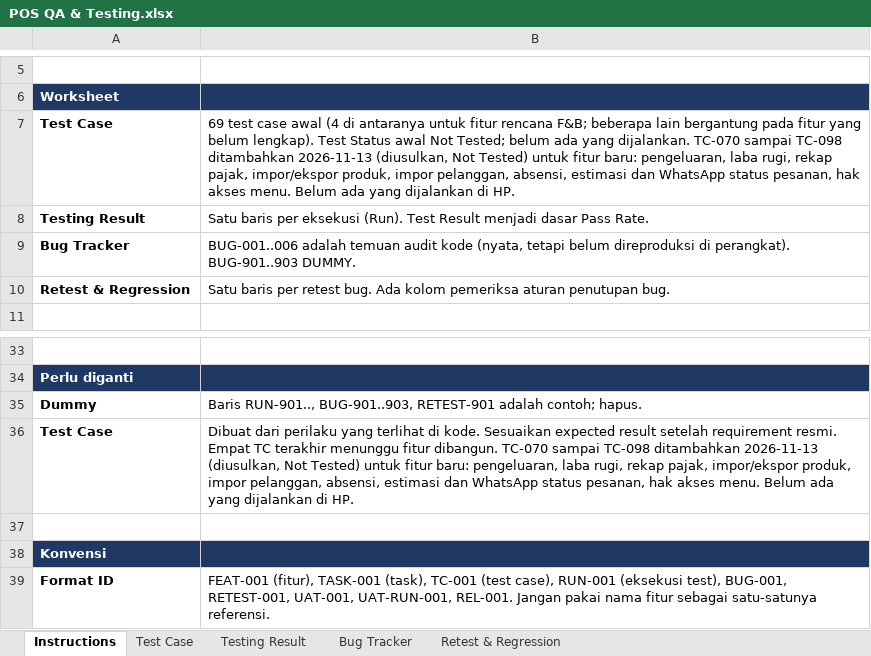
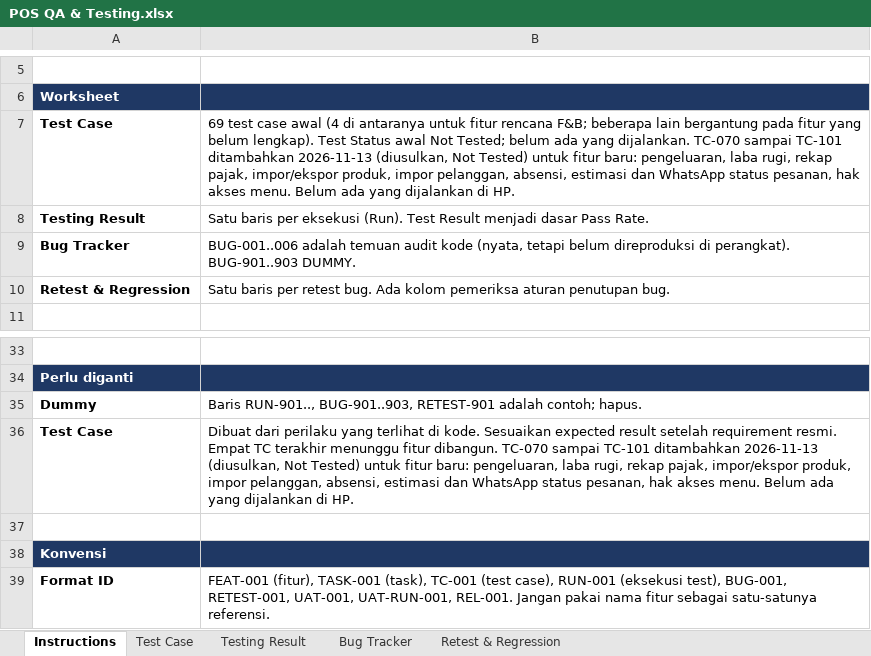
Before and after one commit to imogideveloper/Flutter-Mobile-POS, an Excel workbook: docs/dokumentasi-qa/POS QA & Testing.xlsx, sheet Instructions, drawn as a sheet; only a part is shown, gaps mark what is left out; values as stored, in another font and other column widths than the file's, no borders; the diff names each change by its address in the sheet, - before the commit and + after, or states it on an @@ line.

```diff
--- a/docs/dokumentasi-qa/POS QA & Testing.xlsx (sheet Instructions)
+++ b/docs/dokumentasi-qa/POS QA & Testing.xlsx (sheet Instructions)
-B7: …TC-070 sampai TC-098 ditambahkan 2026-11-13…
+B7: …TC-070 sampai TC-101 ditambahkan 2026-11-13…
-B36: …TC-070 sampai TC-098 ditambahkan 2026-11-13…
+B36: …TC-070 sampai TC-101 ditambahkan 2026-11-13…
```
Also changed, not shown: sheet Test Case, docs/dokumentasi-qa/POS Project Tracker.xlsx, docs/dokumentasi-qa/POS UAT & Release.xlsx, 10 other files.
